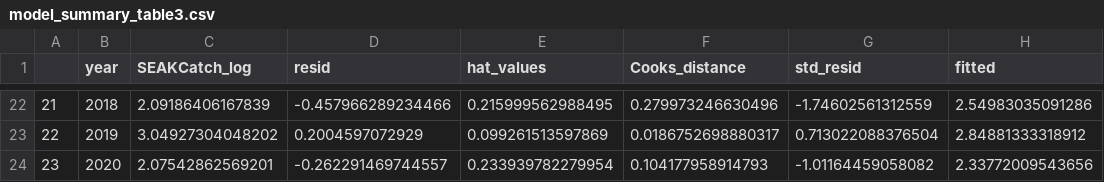
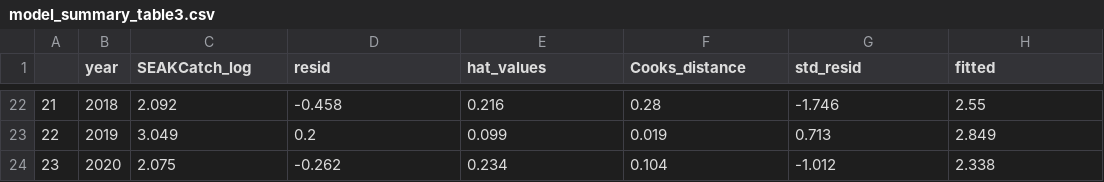
Before and after one commit to commfish/southeast_pink_salmon_preseason, a CSV file: 2021_forecast/results/model_summary_table3.csv, drawn as a sheet; only a part is shown, gaps mark what is left out; the diff covers the shown part only.

```diff
--- a/2021_forecast/results/model_summary_table3.csv
+++ b/2021_forecast/results/model_summary_table3.csv
@@ -22,3 +22,3 @@
-"21",2018,2.09186406167839,-0.457966289234466,0.215999562988495,0.279973246630496,-1.74602561312559,2.54983035091286
-"22",2019,3.04927304048202,0.2004597072929,0.099261513597869,0.0186752698880317,0.713022088376504,2.84881333318912
-"23",2020,2.07542862569201,-0.262291469744557,0.233939782279954,0.104177958914793,-1.01164459058082,2.33772009543656
+"21",2018,2.092,-0.458,0.216,0.28,-1.746,2.55
+"22",2019,3.049,0.2,0.099,0.019,0.713,2.849
+"23",2020,2.075,-0.262,0.234,0.104,-1.012,2.338
```
Also changed, not shown: 120 edited cells elsewhere in this file, 2021_forecast/results/model_summary_table1.csv, 5 other files.
